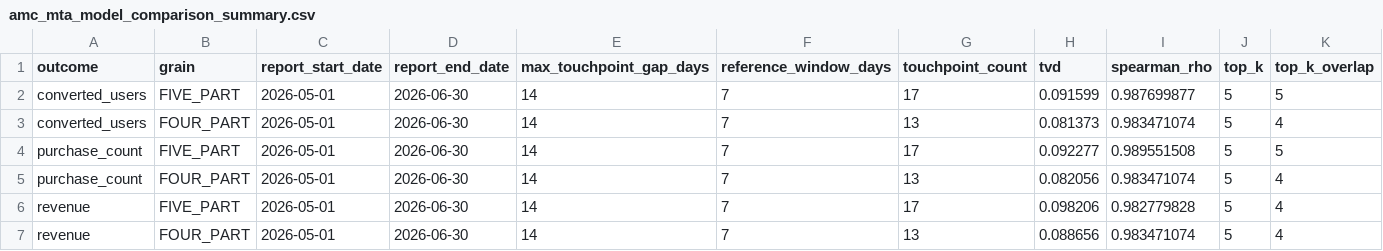
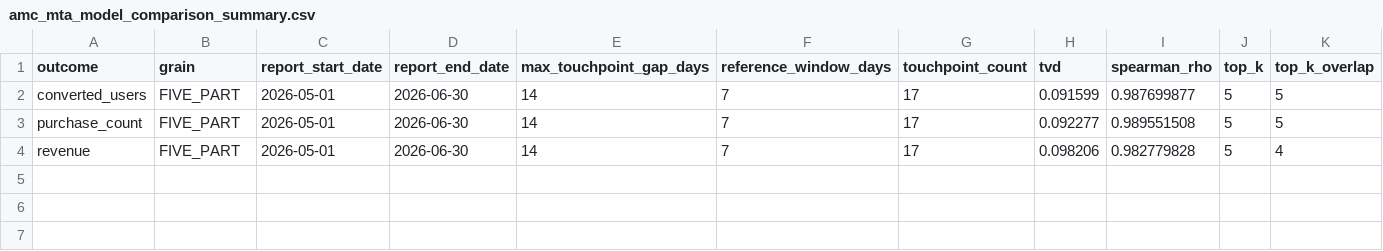
Before and after one commit to Trance-0/MTA-strategy-optimizer, a CSV file: modules/amc_mta/outputs/attribution/amc_mta_model_comparison_summary.csv, drawn as a sheet; only a part is shown; rows hold the shown columns only; the diff names each change by its address in the sheet, - before the commit and + after, or states it on an @@ line.

```diff
--- a/modules/amc_mta/outputs/attribution/amc_mta_model_comparison_summary.csv
+++ b/modules/amc_mta/outputs/attribution/amc_mta_model_comparison_summary.csv
-row 3: converted_users | FOUR_PART | 2026-05-01 | 2026-06-30 | 14 | 7 | 13 | 0.081373 | 0.983471074 | 5 | 4
-row 5: purchase_count | FOUR_PART | 2026-05-01 | 2026-06-30 | 14 | 7 | 13 | 0.082056 | 0.983471074 | 5 | 4
-row 7: revenue | FOUR_PART | 2026-05-01 | 2026-06-30 | 14 | 7 | 13 | 0.088656 | 0.983471074 | 5 | 4
```
Also changed, not shown: modules/amc_mta/outputs/attribution/amc_mta_model_comparison_touchpoints.csv, modules/amc_mta/outputs/attribution/amc_mta_recommended_attribution.csv, 17 other files.
